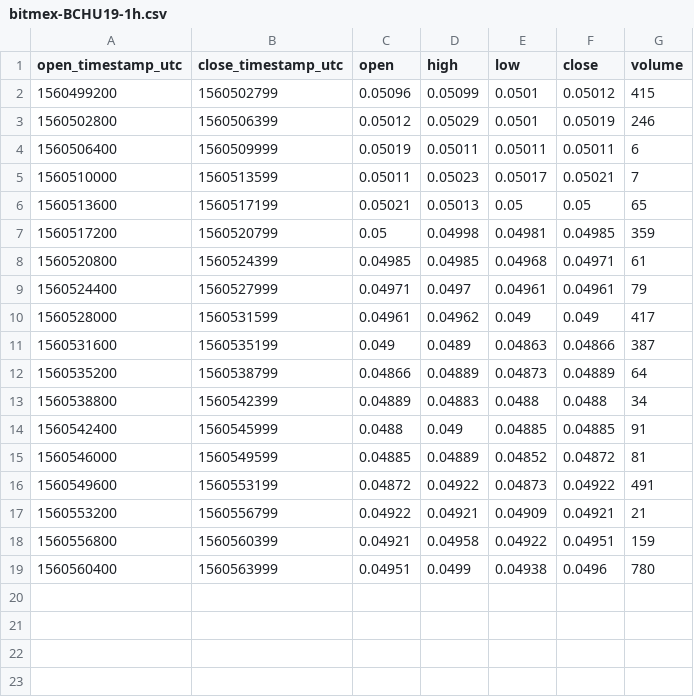
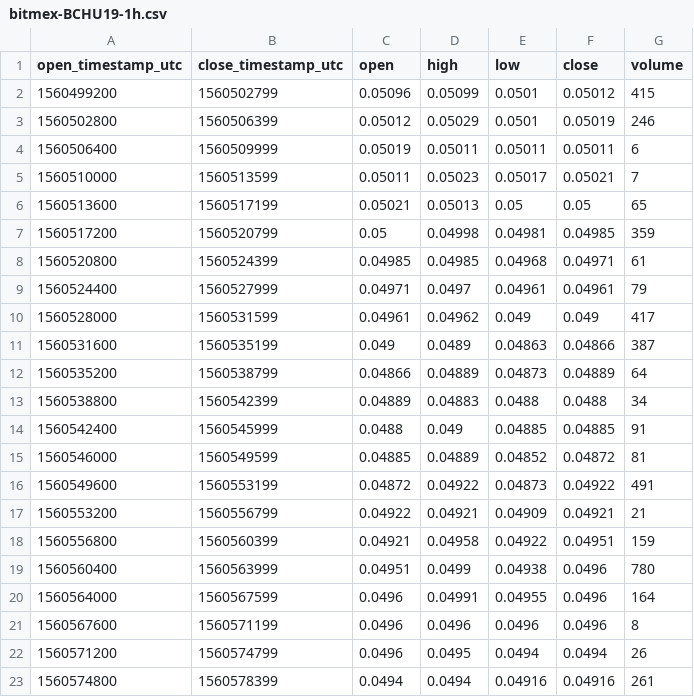
Before and after one commit to cryptobigbro/bitmex-BCHU19, a CSV file: bitmex-BCHU19-1h.csv, drawn as a sheet.

Commit message:
Update OHLCV data.

```diff
--- a/bitmex-BCHU19-1h.csv
+++ b/bitmex-BCHU19-1h.csv
@@ -19 +19,5 @@ open_timestamp_utc,close_timestamp_utc,open,high,low,close,volume
 1560560400,1560563999,0.04951,0.0499,0.04938,0.0496,780
+1560564000,1560567599,0.0496,0.04991,0.04955,0.0496,164
+1560567600,1560571199,0.0496,0.0496,0.0496,0.0496,8
+1560571200,1560574799,0.0496,0.0495,0.0494,0.0494,26
+1560574800,1560578399,0.0494,0.0494,0.04916,0.04916,261
```
Also changed, not shown: 1 other file.
